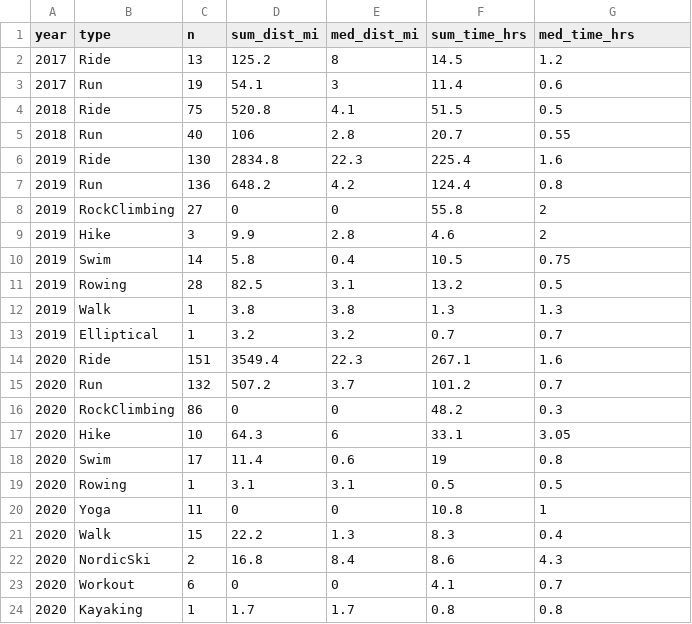
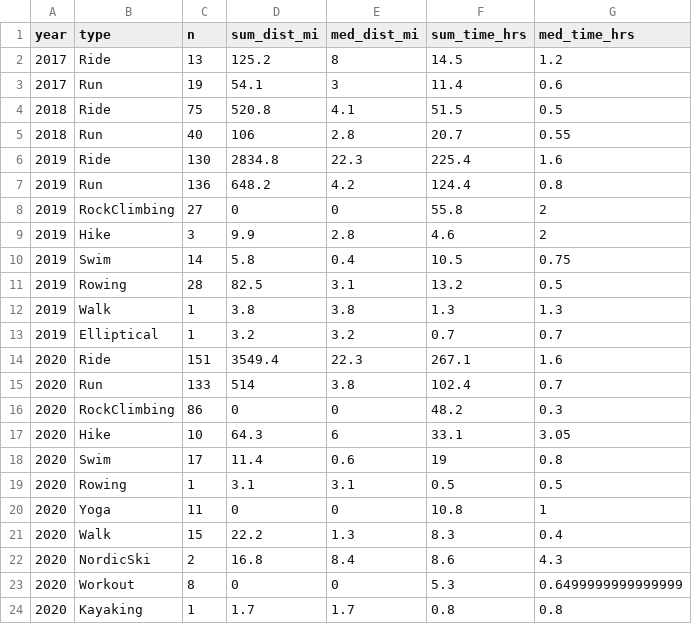
Before and after one commit to kelly-sovacool/strava, a CSV file: data/processed/summary.csv, drawn as a sheet.

```diff
--- a/data/processed/summary.csv
+++ b/data/processed/summary.csv
@@ -14,3 +14,3 @@ year,type,n,sum_dist_mi,med_dist_mi,sum_time_hrs,med_time_hrs
 2020,Ride,151,3549.4,22.3,267.1,1.6
-2020,Run,132,507.2,3.7,101.2,0.7
+2020,Run,133,514,3.8,102.4,0.7
 2020,RockClimbing,86,0,0,48.2,0.3
@@ -22,3 +22,3 @@ year,type,n,sum_dist_mi,med_dist_mi,sum_time_hrs,med_time_hrs
 2020,NordicSki,2,16.8,8.4,8.6,4.3
-2020,Workout,6,0,0,4.1,0.7
+2020,Workout,8,0,0,5.3,0.6499999999999999
 2020,Kayaking,1,1.7,1.7,0.8,0.8
```
Also changed, not shown: data/processed/activities.csv, data/raw/activities.csv, 37 other files.
